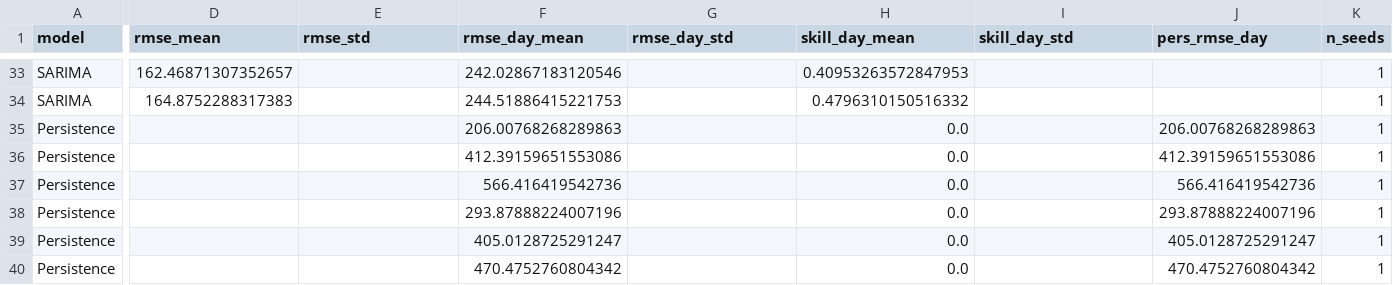
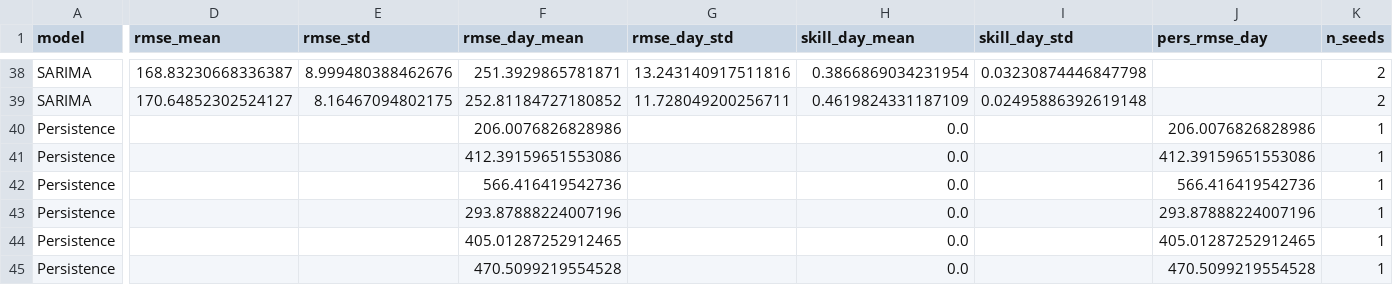
Before and after one commit to EstebanLN/solar-forecasting-uq, a CSV file: results/summary.csv, drawn as a sheet; only a part is shown, gaps mark what is left out; addresses are those after the commit; the diff covers the shown part only; the diff names each change by its address in the sheet, - before the commit and + after, or states it on an @@ line.

```diff
--- a/results/summary.csv
+++ b/results/summary.csv
-D38 (rmse_mean): 162.46871307352657
+D38 (rmse_mean): 168.83230668336387
-E38 (rmse_std): (empty)
+E38 (rmse_std): 8.999480388462676
-F38 (rmse_day_mean): 242.02867183120546
+F38 (rmse_day_mean): 251.3929865781871
-G38 (rmse_day_std): (empty)
+G38 (rmse_day_std): 13.243140917511816
-H38 (skill_day_mean): 0.40953263572847953
+H38 (skill_day_mean): 0.3866869034231954
-I38 (skill_day_std): (empty)
+I38 (skill_day_std): 0.03230874446847798
-K38:K39 (n_seeds): 1
+K38:K39 (n_seeds): 2
-D39 (rmse_mean): 164.8752288317383
+D39 (rmse_mean): 170.64852302524127
-E39 (rmse_std): (empty)
+E39 (rmse_std): 8.16467094802175
-F39 (rmse_day_mean): 244.51886415221753
+F39 (rmse_day_mean): 252.81184727180852
-G39 (rmse_day_std): (empty)
+G39 (rmse_day_std): 11.728049200256711
-H39 (skill_day_mean): 0.4796310150516332
+H39 (skill_day_mean): 0.4619824331187109
-I39 (skill_day_std): (empty)
+I39 (skill_day_std): 0.02495886392619148
-F40 (rmse_day_mean): 206.00768268289863
+F40 (rmse_day_mean): 206.0076826828986
-J40 (pers_rmse_day): 206.00768268289863
+J40 (pers_rmse_day): 206.0076826828986
-F44 (rmse_day_mean): 405.0128725291247
+F44 (rmse_day_mean): 405.01287252912465
-J44 (pers_rmse_day): 405.0128725291247
+J44 (pers_rmse_day): 405.01287252912465
-F45 (rmse_day_mean): 470.4752760804342
+F45 (rmse_day_mean): 470.5099219554528
-J45 (pers_rmse_day): 470.4752760804342
+J45 (pers_rmse_day): 470.5099219554528
```
Also changed, not shown: 5 added rows and 63 edited cells elsewhere in this file, 3 other files.
